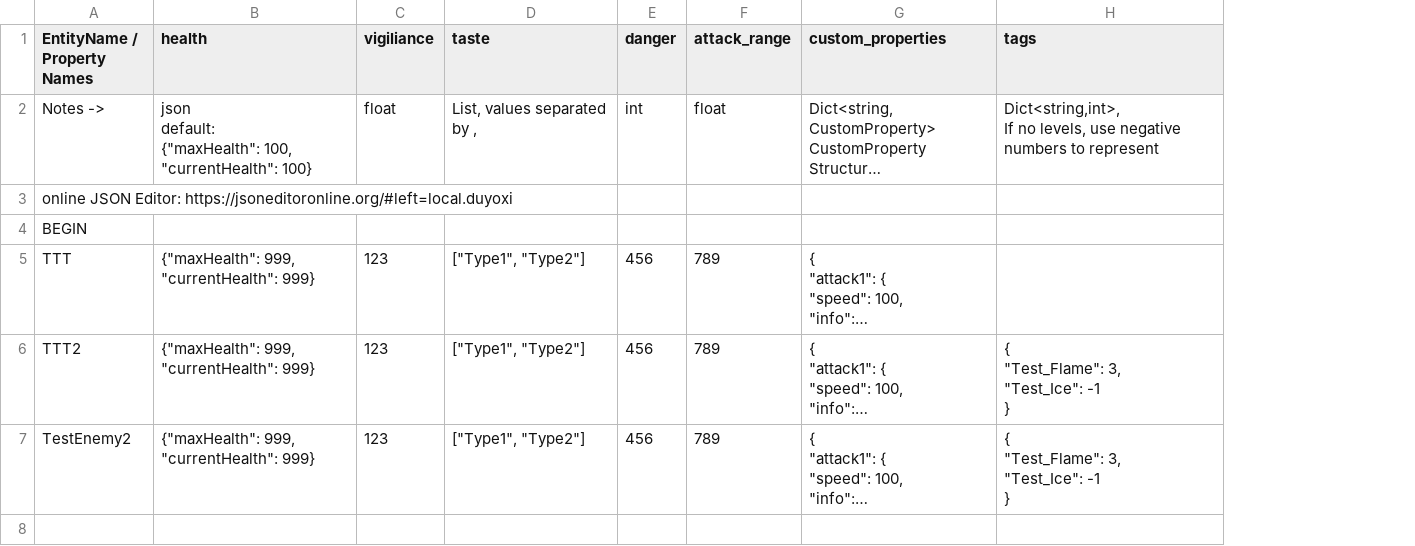
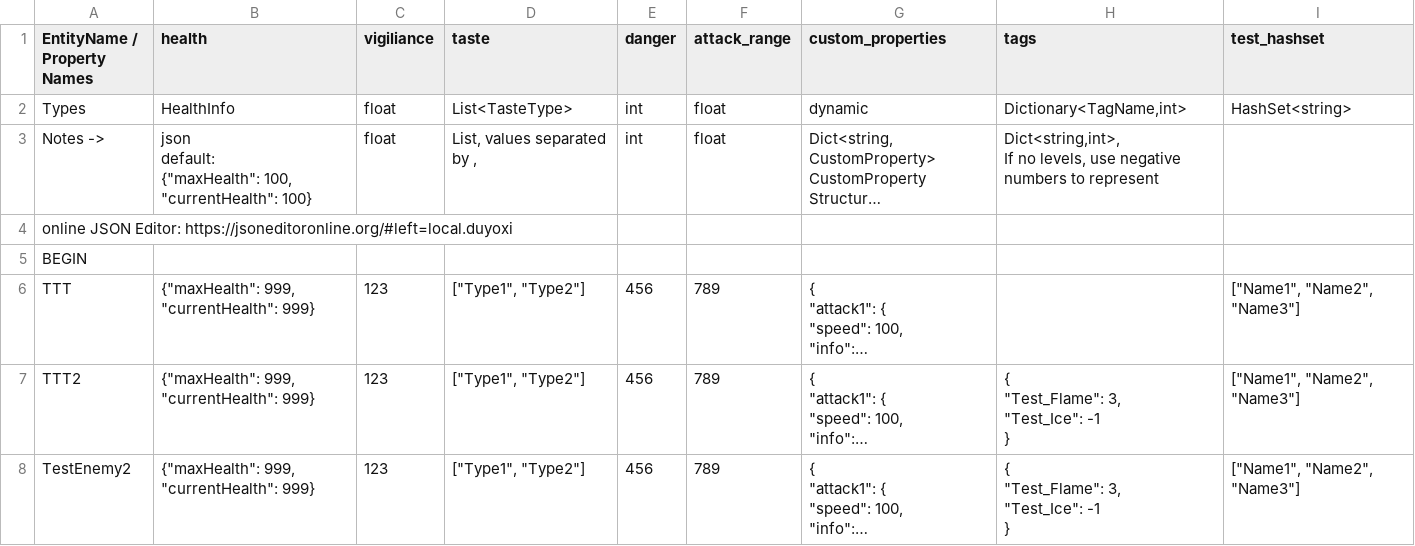
Before and after one commit to cty288/Capstone, a CSV file: Assets/Resources/data_enemies_test.csv, drawn as a sheet; long unchanged cells end in …; addresses are those after the commit; the diff names each change by its address in the sheet, - before the commit and + after, or states it on an @@ line.

Commit message:
display name and HashSet property for entities

```diff
--- a/Assets/Resources/data_enemies_test.csv
+++ b/Assets/Resources/data_enemies_test.csv
+column I (test_hashset), rows 6-8: all ["Name1", "Name2", "Name3"]
+row 2: Types | HealthInfo | float | List<TasteType> | int | float | dynamic | Dictionary<TagName,int> | HashSet<string>
```
Also changed, not shown: Assets/Resources/data_enemies.csv, 31 other files.
